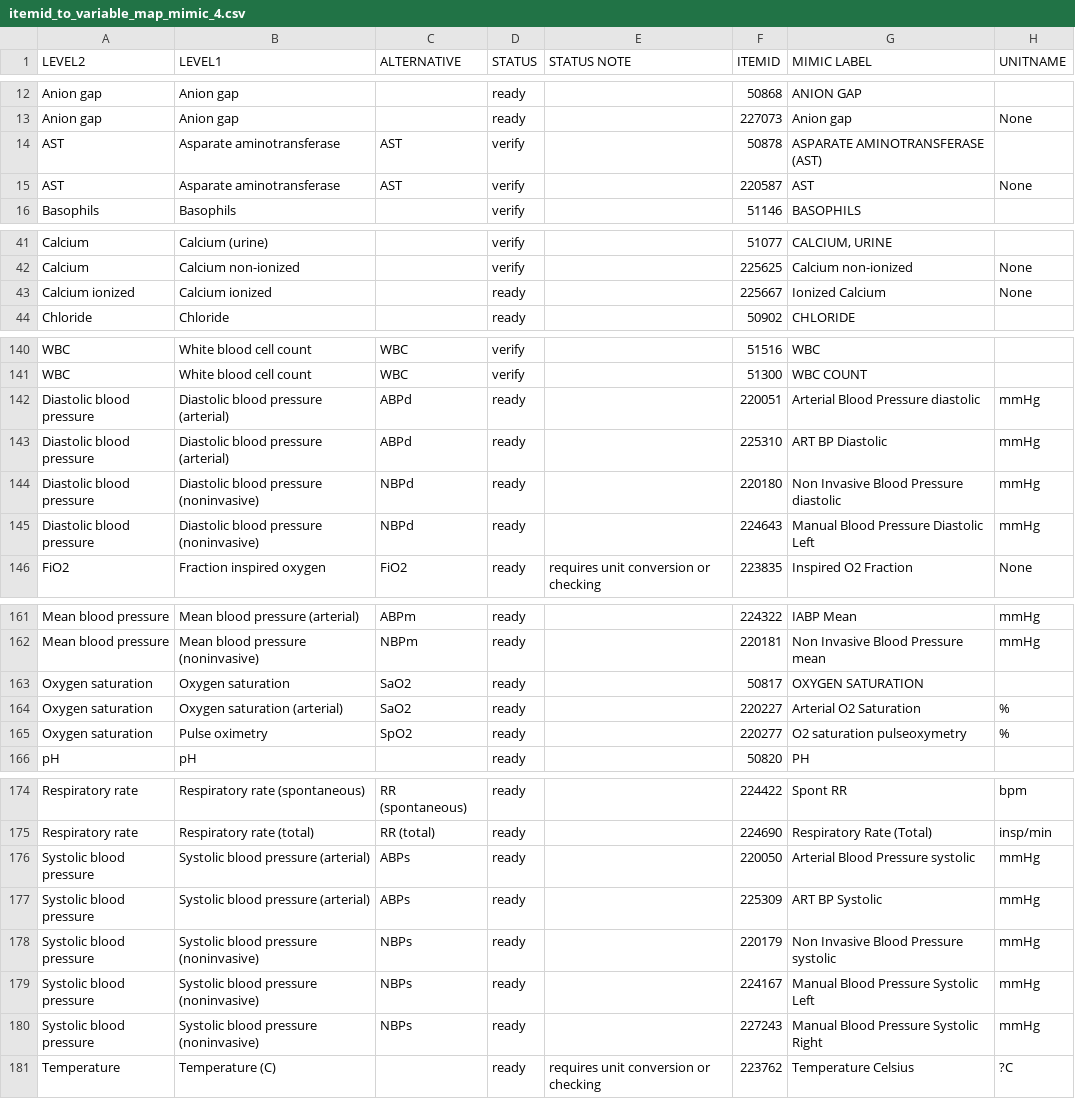
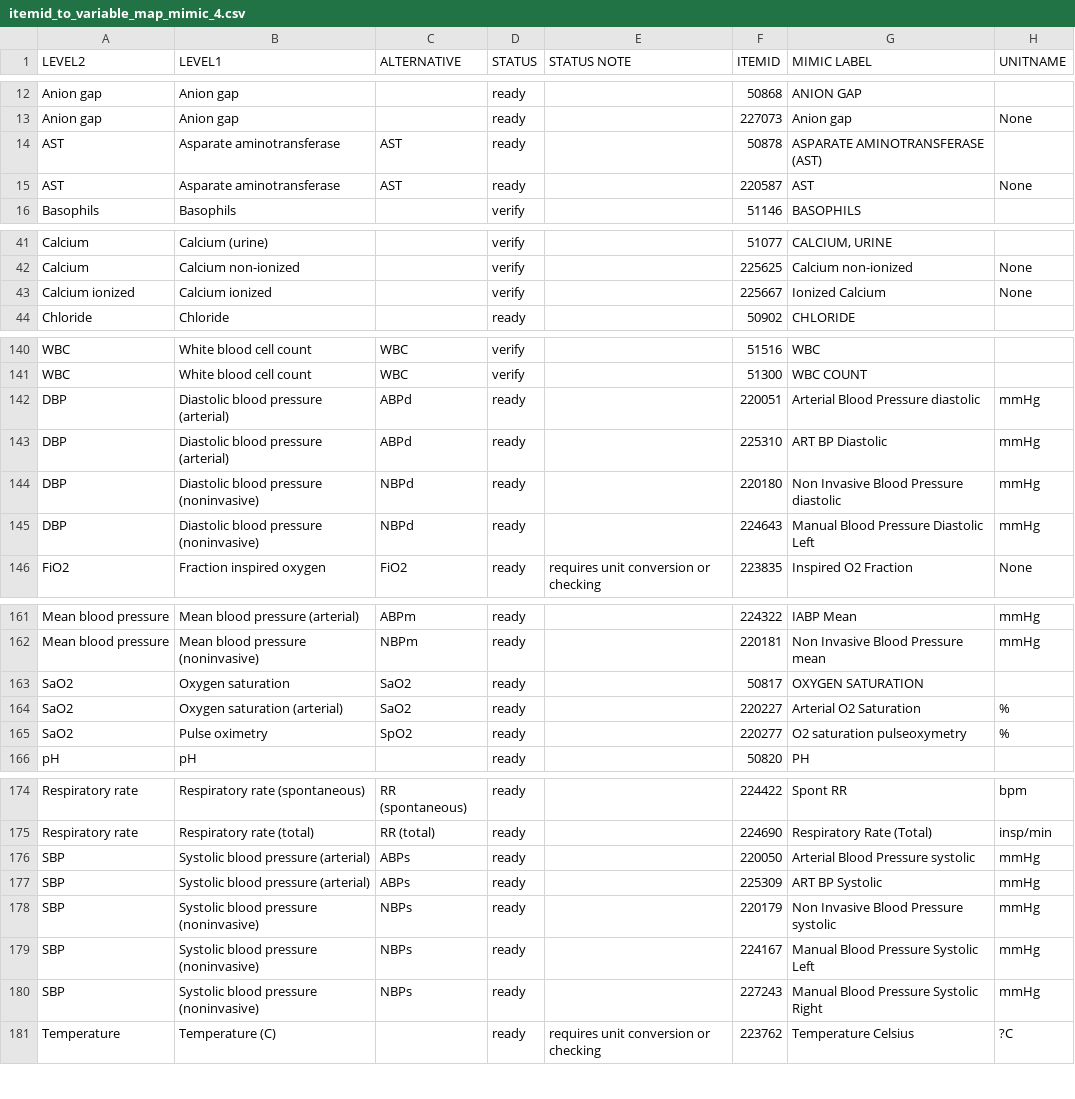
Before and after one commit to tianxu08/mimic4-analyze, a CSV file: mimic4analysis/resources/itemid_to_variable_map_mimic_4.csv, drawn as a sheet; only a part is shown, gaps mark what is left out; the diff covers the shown part only; the diff names each change by its address in the sheet, - before the commit and + after, or states it on an @@ line.

Commit message:
2-1 update the itemid_to_map

```diff
--- a/mimic4analysis/resources/itemid_to_variable_map_mimic_4.csv
+++ b/mimic4analysis/resources/itemid_to_variable_map_mimic_4.csv
-D14:D15 (STATUS): verify
+D14:D15 (STATUS): ready
-D43 (STATUS): ready
+D43 (STATUS): verify
-A142:A145 (LEVEL2): Diastolic blood pressure
+A142:A145 (LEVEL2): DBP
-A163:A165 (LEVEL2): Oxygen saturation
+A163:A165 (LEVEL2): SaO2
-A176:A180 (LEVEL2): Systolic blood pressure
+A176:A180 (LEVEL2): SBP
```
Also changed, not shown: 7 edited cells elsewhere in this file, 2 other files.
